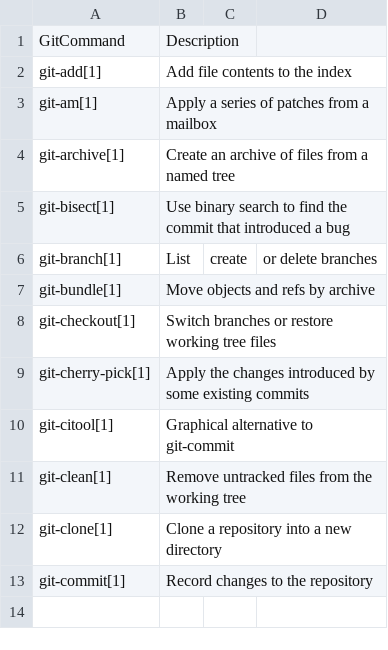
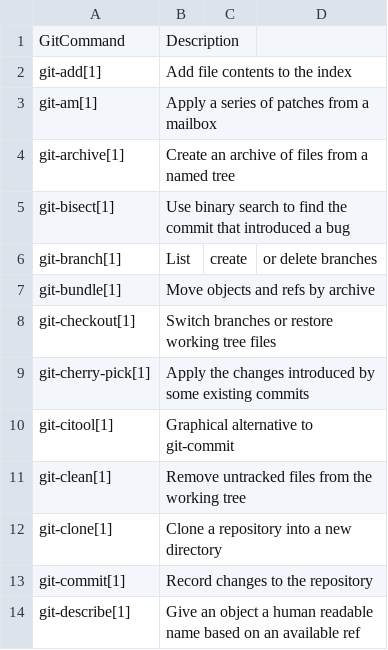
Before and after one commit to PatricLB/AgileLabb1, a CSV file: gitCommands.csv, drawn as a sheet; the diff names each change by its address in the sheet, - before the commit and + after, or states it on an @@ line.

Commit message:
added describe

```diff
--- a/gitCommands.csv
+++ b/gitCommands.csv
+row 14: git-describe[1] | Give an object a human readable name based on an available ref
```
